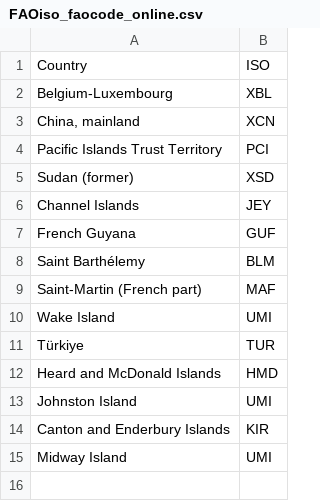
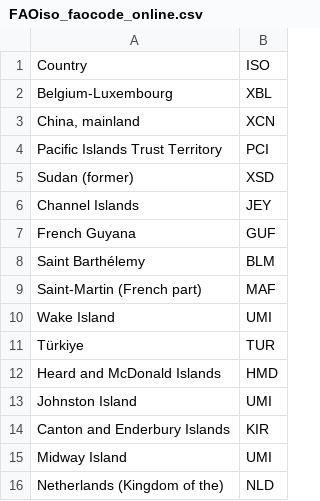
Before and after one commit to pik-piam/mrcommons, a CSV file: inst/extdata/FAOiso_faocode_online.csv, drawn as a sheet; the diff names each change by its address in the sheet, - before the commit and + after, or states it on an @@ line.

```diff
--- a/inst/extdata/FAOiso_faocode_online.csv
+++ b/inst/extdata/FAOiso_faocode_online.csv
+row 16: Netherlands (Kingdom of the) | NLD
```
Also changed, not shown: inst/extdata/FAOelementShort.csv, inst/extdata/sectoral/newFAOitems_online_DRAFT.csv, 5 other files.
